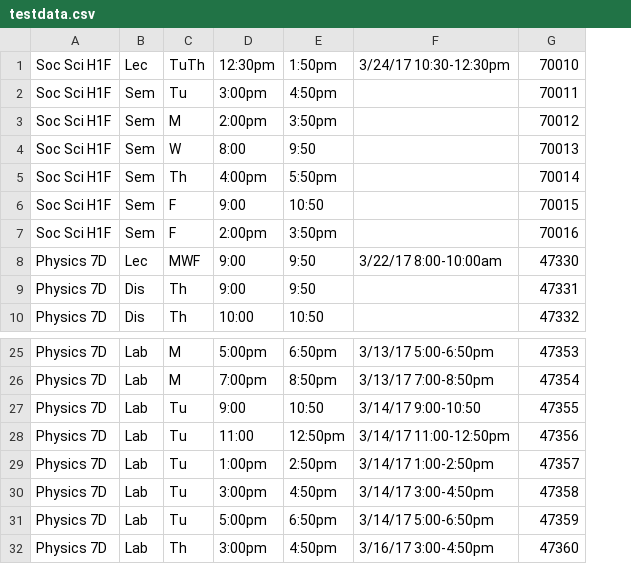
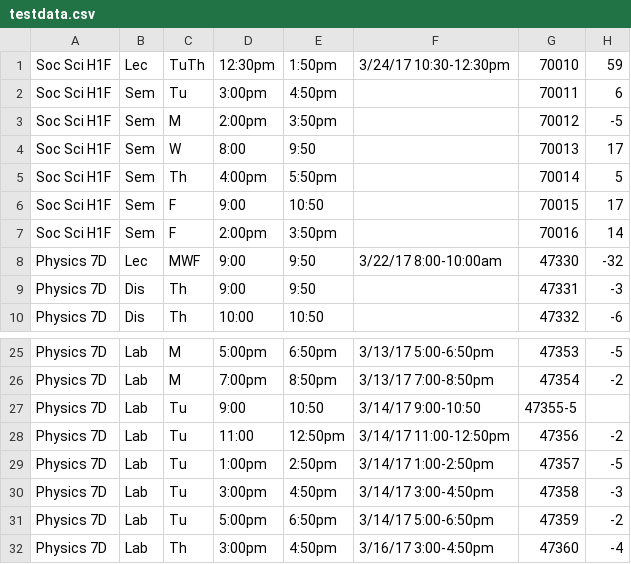
Before and after one commit to DavidLegg/course-scheduler, a CSV file: testdata.csv, drawn as a sheet; only a part is shown, gaps mark what is left out; the diff names each change by its address in the sheet, - before the commit and + after, or states it on an @@ line.

```diff
--- a/testdata.csv
+++ b/testdata.csv
+column H, rows 1-10: 59 | 6 | -5 | 17 | 5 | 17 | 14 | -32 | -3 | -6; rows 25-32: -5 | -2 |  | -2 | -5 | -3 | -2 | -4
-G27: 47355
+G27: 47355-5
```
Also changed, not shown: 3 other files.
